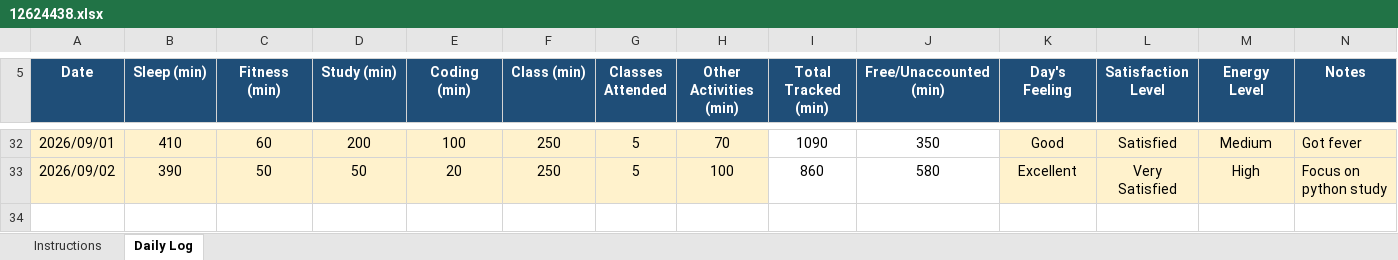
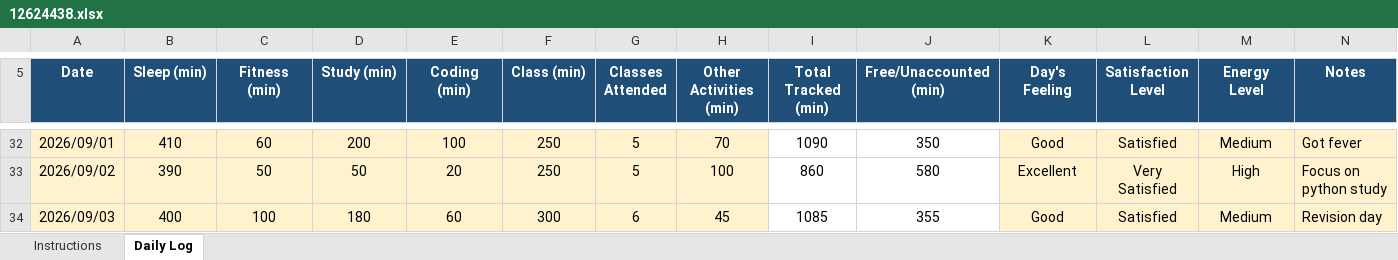
Before and after one commit to parulsinha01/CAP-776, an Excel workbook: 12624438.xlsx, sheet Daily Log, drawn as a sheet; only a part is shown, gaps mark what is left out; values as stored, in another font and other column widths than the file's, no borders; conditional formats not drawn; the diff names each change by its address in the sheet, - before the commit and + after, or states it on an @@ line.

Commit message:
Add files via upload

```diff
--- a/12624438.xlsx (sheet Daily Log)
+++ b/12624438.xlsx (sheet Daily Log)
+row 34: 2026/09/03 | 400 | 100 | 180 | 60 | 300 | 6 | 45 | 1085 | 355 | Good | Satisfied | Medium | Revision day
```
